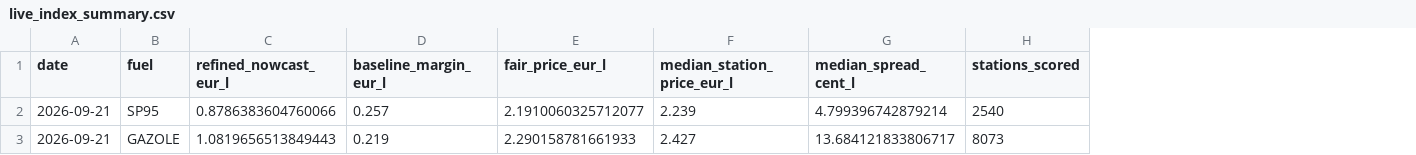
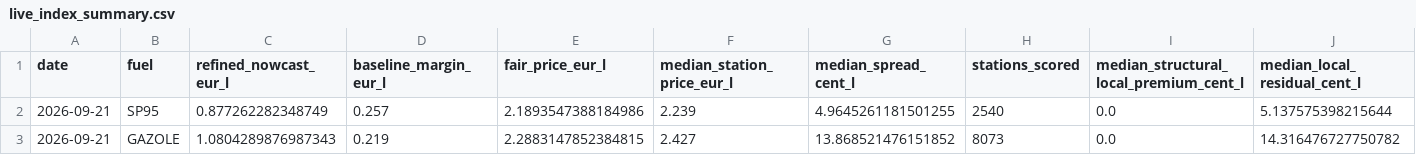
Before and after one commit to GuillaumeMelisAxis/Fuel_FairPrice, a CSV file: output/live_index_summary.csv, drawn as a sheet; only a part is shown; the diff names each change by its address in the sheet, - before the commit and + after, or states it on an @@ line.

Commit message:
add localization adjustment

```diff
--- a/output/live_index_summary.csv
+++ b/output/live_index_summary.csv
+column I, rows 1-3: median_structural_local_premium_cent_l | 0.0 | 0.0
+column J (median_local_residual_cent_l), rows 2-3: 5.137575398215644 | 14.316476727750782
-C2 (refined_nowcast_eur_l): 0.8786383604760066
+C2 (refined_nowcast_eur_l): 0.877262282348749
-E2 (fair_price_eur_l): 2.1910060325712077
+E2 (fair_price_eur_l): 2.1893547388184986
-G2 (median_spread_cent_l): 4.799396742879214
+G2 (median_spread_cent_l): 4.9645261181501255
-C3 (refined_nowcast_eur_l): 1.0819656513849443
+C3 (refined_nowcast_eur_l): 1.0804289876987343
-E3 (fair_price_eur_l): 2.290158781661933
+E3 (fair_price_eur_l): 2.2883147852384815
-G3 (median_spread_cent_l): 13.684121833806717
+G3 (median_spread_cent_l): 13.868521476151852
```
Also changed, not shown: output/daily_refined_nowcast.csv, output/live_market_snapshot.csv, 9 other files.
